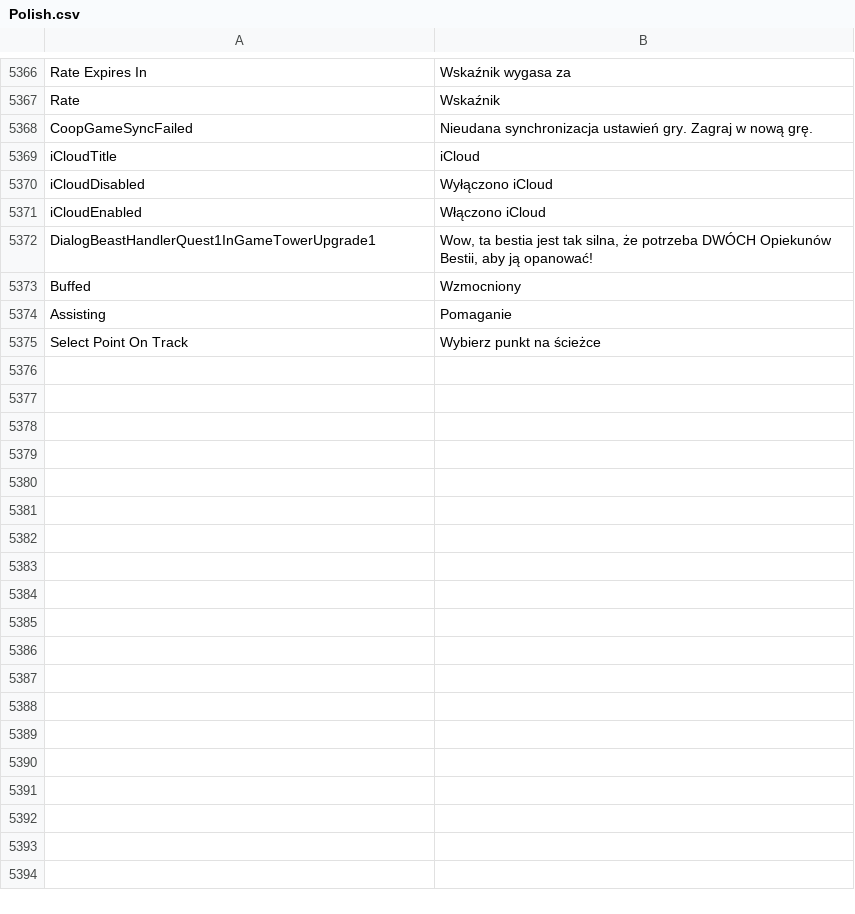
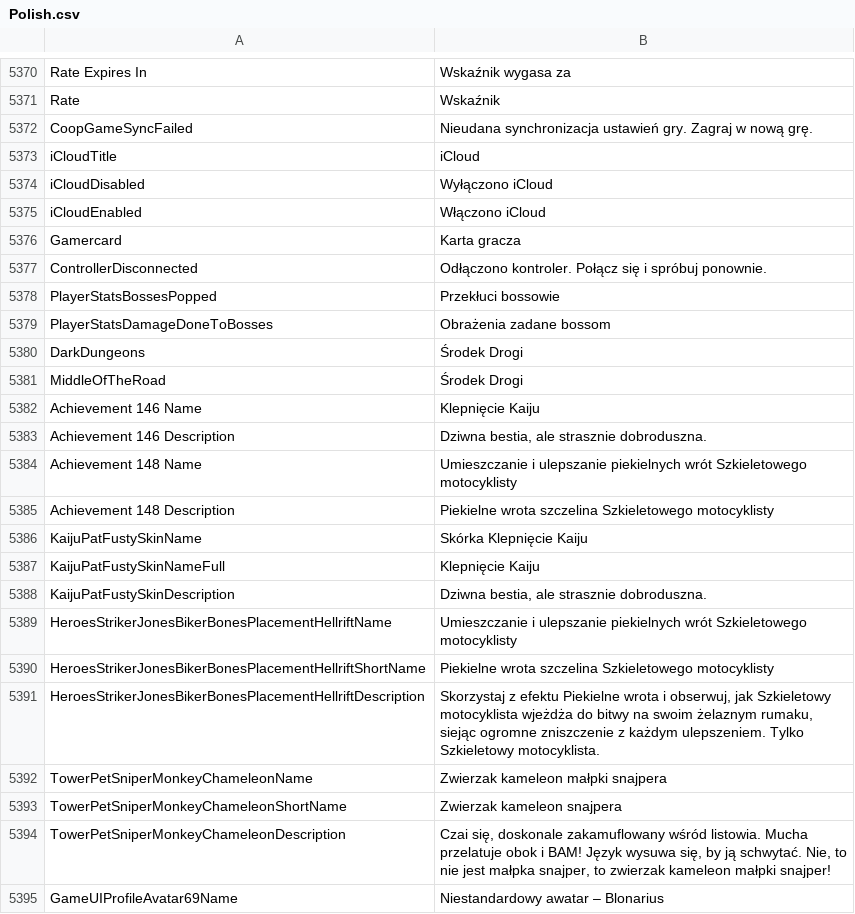
Before and after one commit to iapiac/btd6_translation, a CSV file: translations/Polish.csv, drawn as a sheet; only a part is shown, gaps mark what is left out; the diff covers the shown part only.

```diff
--- a/translations/Polish.csv
+++ b/translations/Polish.csv
@@ -5374,5 +5378,21 @@ iCloudDisabled,Wyłączono iCloud
 iCloudEnabled,Włączono iCloud
-DialogBeastHandlerQuest1InGameTowerUpgrade1,"Wow, ta bestia jest tak silna, że potrzeba DWÓCH Opiekunów Bestii, aby ją opanować!"
-Buffed,Wzmocniony
-Assisting,Pomaganie
-Select Point On Track,Wybierz punkt na ścieżce
+Gamercard,Karta gracza
+ControllerDisconnected,Odłączono kontroler. Połącz się i spróbuj ponownie.
+PlayerStatsBossesPopped,Przekłuci bossowie
+PlayerStatsDamageDoneToBosses,Obrażenia zadane bossom
+DarkDungeons,Środek Drogi
+MiddleOfTheRoad,Środek Drogi
+Achievement 146 Name,Klepnięcie Kaiju
+Achievement 146 Description,"Dziwna bestia, ale strasznie dobroduszna."
+Achievement 148 Name,Umieszczanie i ulepszanie piekielnych wrót Szkieletowego motocyklisty
+Achievement 148 Description,Piekielne wrota szczelina Szkieletowego motocyklisty
+KaijuPatFustySkinName,Skórka Klepnięcie Kaiju
+KaijuPatFustySkinNameFull,Klepnięcie Kaiju
+KaijuPatFustySkinDescription,"Dziwna bestia, ale strasznie dobroduszna."
+HeroesStrikerJonesBikerBonesPlacementHellriftName,Umieszczanie i ulepszanie piekielnych wrót Szkieletowego motocyklisty
+HeroesStrikerJonesBikerBonesPlacementHellriftShortName,Piekielne wrota szczelina Szkieletowego motocyklisty
+HeroesStrikerJonesBikerBonesPlacementHellriftDescription,"Skorzystaj z efektu Piekielne wrota i obserwuj, jak Szkieletowy motocyklista wjeżdża do bitwy na swoim żelaznym rumaku, siejąc ogromne zniszczenie z każdym ulepszeniem. Tylko Szkieletowy motocyklista."
+TowerPetSniperMonkeyChameleonName,Zwierzak kameleon małpki snajpera
+TowerPetSniperMonkeyChameleonShortName,Zwierzak kameleon snajpera
+TowerPetSniperMonkeyChameleonDescription,"Czai się, doskonale zakamuflowany wśród listowia. Mucha przelatuje obok i BAM! Język wysuwa się, by ją schwytać. Nie, to nie jest małpka snajper, to zwierzak kameleon małpki snajper!"
+GameUIProfileAvatar69Name,Niestandardowy awatar – Blonarius
```
Also changed, not shown: 50 added rows and 17 edited cells elsewhere in this file, translations/French.csv, translations/Italian.csv, 14 other files.
